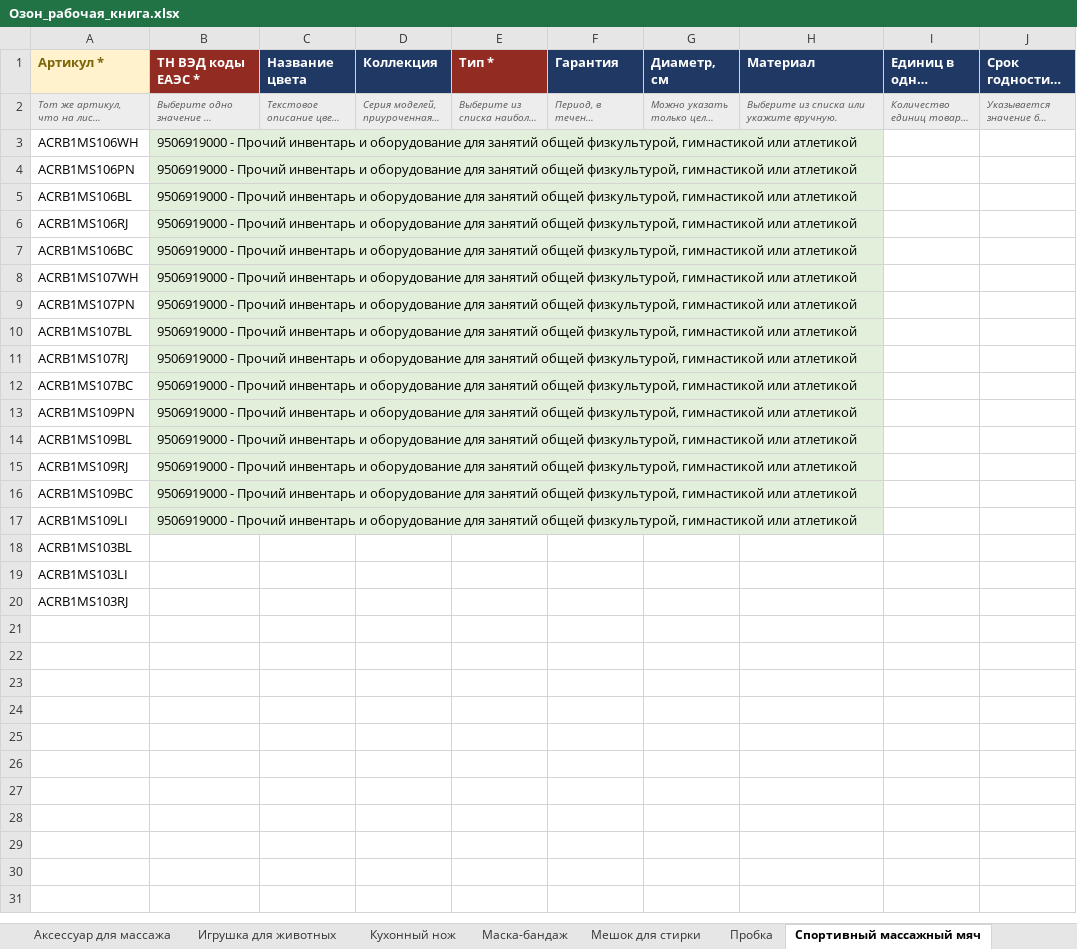
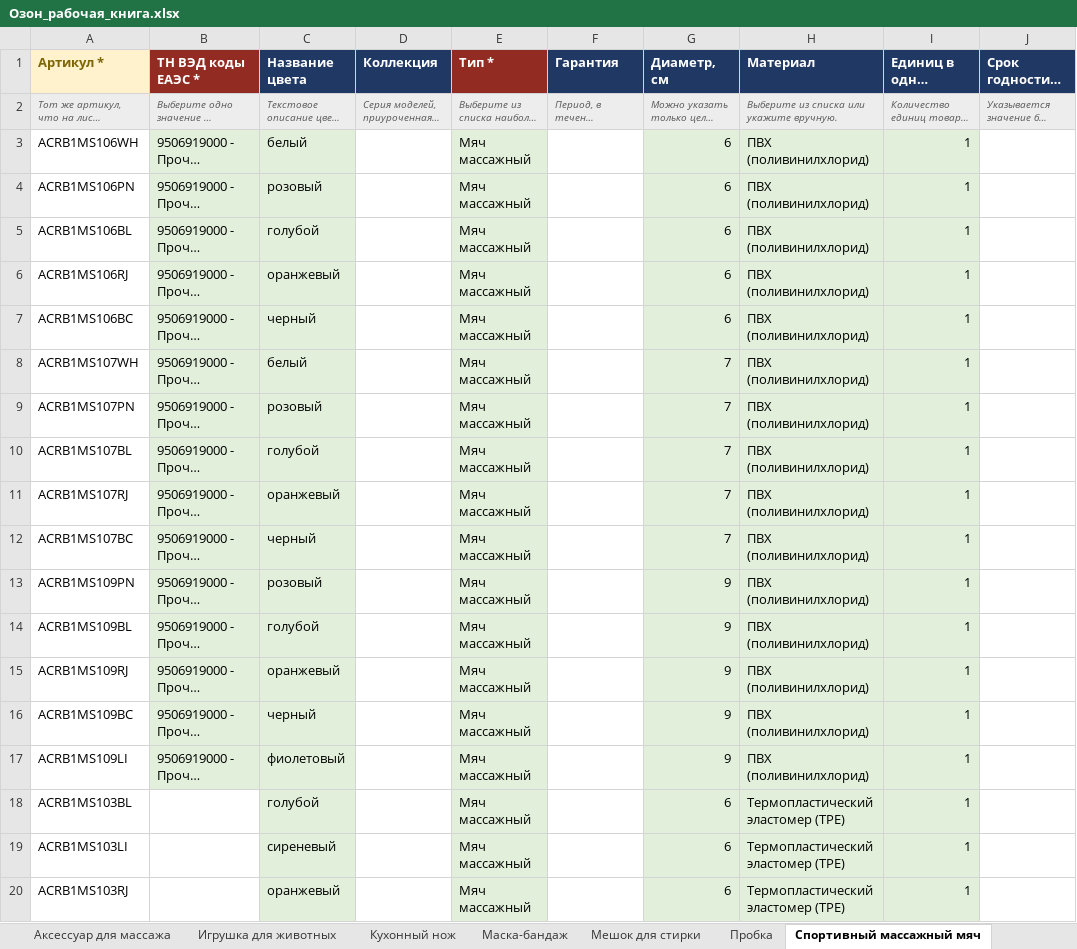
Before and after one commit to Arsid0305/SellerBase, an Excel workbook: docs/ozon/Озон_рабочая_книга.xlsx, sheet Спортивный массажный мяч, drawn as a sheet; only a part is shown; long unchanged cells end in …; values as stored, in another font and other column widths than the file's, no borders; the diff names each change by its address in the sheet, - before the commit and + after, or states it on an @@ line.

```diff
--- a/docs/ozon/Озон_рабочая_книга.xlsx (sheet Спортивный массажный мяч)
+++ b/docs/ozon/Озон_рабочая_книга.xlsx (sheet Спортивный массажный мяч)
-C3 (Название цвета): (empty)
+C3 (Название цвета): белый
-C3:C20 fill: none
+C3:C20 fill: #E2EFDA
-E3:E20 (Тип *): (empty)
+E3:E20 (Тип *): Мяч массажный
-E3:E20 fill: none
+E3:E20 fill: #E2EFDA
-G3:G7 (Диаметр, см): (empty)
+G3:G7 (Диаметр, см): 6
-G3:I20 fill: none
+G3:I20 fill: #E2EFDA
-H3:H17 (Материал): (empty)
+H3:H17 (Материал): ПВХ (поливинилхлорид)
-I3:I20 (Единиц в одном товаре): (empty)
+I3:I20 (Единиц в одном товаре): 1
-C4 (Название цвета): (empty)
+C4 (Название цвета): розовый
-C5 (Название цвета): (empty)
+C5 (Название цвета): голубой
-C6 (Название цвета): (empty)
+C6 (Название цвета): оранжевый
-C7 (Название цвета): (empty)
+C7 (Название цвета): черный
-C8 (Название цвета): (empty)
+C8 (Название цвета): белый
-G8:G12 (Диаметр, см): (empty)
+G8:G12 (Диаметр, см): 7
-C9 (Название цвета): (empty)
+C9 (Название цвета): розовый
-C10 (Название цвета): (empty)
+C10 (Название цвета): голубой
-C11 (Название цвета): (empty)
+C11 (Название цвета): оранжевый
-C12 (Название цвета): (empty)
+C12 (Название цвета): черный
-C13 (Название цвета): (empty)
+C13 (Название цвета): розовый
-G13:G17 (Диаметр, см): (empty)
+G13:G17 (Диаметр, см): 9
-C14 (Название цвета): (empty)
+C14 (Название цвета): голубой
-C15 (Название цвета): (empty)
+C15 (Название цвета): оранжевый
-C16 (Название цвета): (empty)
+C16 (Название цвета): черный
-C17 (Название цвета): (empty)
+C17 (Название цвета): фиолетовый
-C18 (Название цвета): (empty)
+C18 (Название цвета): голубой
-G18:G20 (Диаметр, см): (empty)
+G18:G20 (Диаметр, см): 6
-H18:H20 (Материал): (empty)
+H18:H20 (Материал): Термопластический эластомер (TPE)
-C19 (Название цвета): (empty)
+C19 (Название цвета): сиреневый
-C20 (Название цвета): (empty)
+C20 (Название цвета): оранжевый
```
Also changed, not shown: sheet Таблетница, sheet Игрушка для животных, sheet Мешок для стирки, sheet Фитнес и йога, sheet Аксессуар для массажа, sheet Кухонный нож, 3 more sheets, docs/ozon/Озон_тексты.xlsx, 4 other files.
